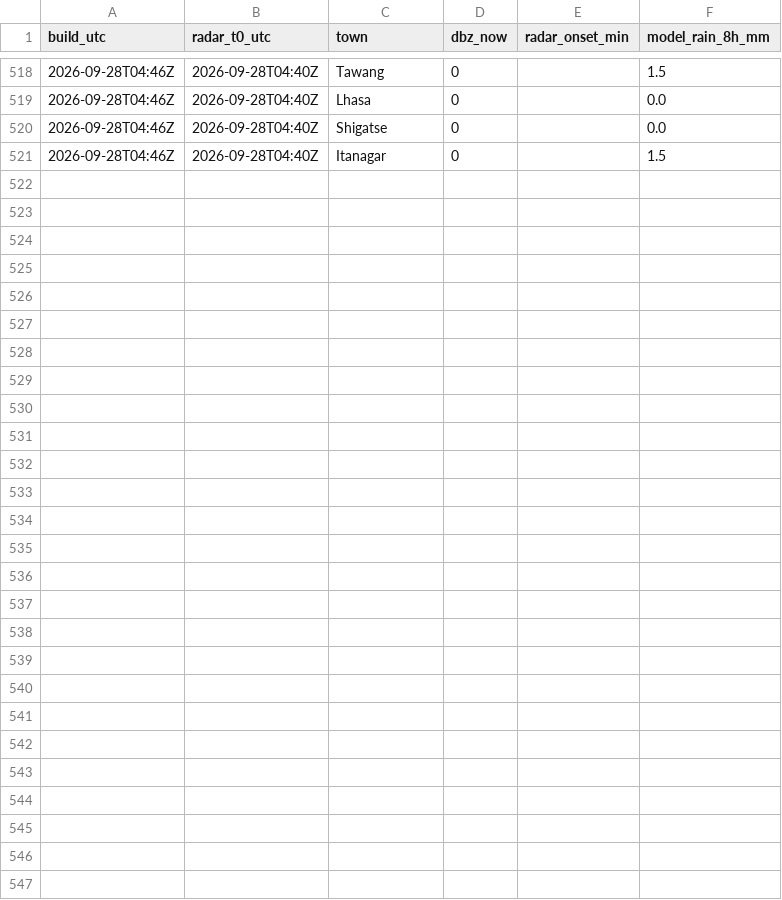
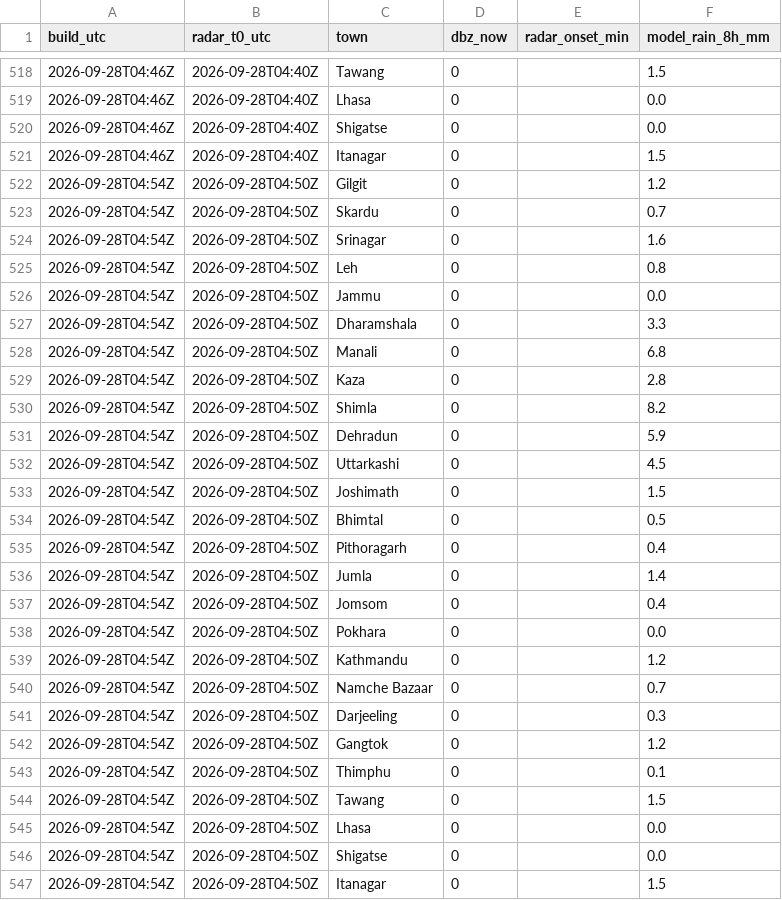
Before and after one commit to rahulbhargavain/himalaya-nowcast-atlas, a CSV file: towns.csv, drawn as a sheet; only a part is shown, gaps mark what is left out; the diff names each change by its address in the sheet, - before the commit and + after, or states it on an @@ line.

```diff
--- a/towns.csv
+++ b/towns.csv
+row 522: 2026-09-28T04:54Z | 2026-09-28T04:50Z | Gilgit | 0 |  | 1.2
+row 523: 2026-09-28T04:54Z | 2026-09-28T04:50Z | Skardu | 0 |  | 0.7
+row 524: 2026-09-28T04:54Z | 2026-09-28T04:50Z | Srinagar | 0 |  | 1.6
+row 525: 2026-09-28T04:54Z | 2026-09-28T04:50Z | Leh | 0 |  | 0.8
+row 526: 2026-09-28T04:54Z | 2026-09-28T04:50Z | Jammu | 0 |  | 0.0
+row 527: 2026-09-28T04:54Z | 2026-09-28T04:50Z | Dharamshala | 0 |  | 3.3
+row 528: 2026-09-28T04:54Z | 2026-09-28T04:50Z | Manali | 0 |  | 6.8
+row 529: 2026-09-28T04:54Z | 2026-09-28T04:50Z | Kaza | 0 |  | 2.8
+row 530: 2026-09-28T04:54Z | 2026-09-28T04:50Z | Shimla | 0 |  | 8.2
+row 531: 2026-09-28T04:54Z | 2026-09-28T04:50Z | Dehradun | 0 |  | 5.9
+row 532: 2026-09-28T04:54Z | 2026-09-28T04:50Z | Uttarkashi | 0 |  | 4.5
+row 533: 2026-09-28T04:54Z | 2026-09-28T04:50Z | Joshimath | 0 |  | 1.5
+row 534: 2026-09-28T04:54Z | 2026-09-28T04:50Z | Bhimtal | 0 |  | 0.5
+row 535: 2026-09-28T04:54Z | 2026-09-28T04:50Z | Pithoragarh | 0 |  | 0.4
+row 536: 2026-09-28T04:54Z | 2026-09-28T04:50Z | Jumla | 0 |  | 1.4
+row 537: 2026-09-28T04:54Z | 2026-09-28T04:50Z | Jomsom | 0 |  | 0.4
+row 538: 2026-09-28T04:54Z | 2026-09-28T04:50Z | Pokhara | 0 |  | 0.0
+row 539: 2026-09-28T04:54Z | 2026-09-28T04:50Z | Kathmandu | 0 |  | 1.2
+row 540: 2026-09-28T04:54Z | 2026-09-28T04:50Z | Namche Bazaar | 0 |  | 0.7
+row 541: 2026-09-28T04:54Z | 2026-09-28T04:50Z | Darjeeling | 0 |  | 0.3
+row 542: 2026-09-28T04:54Z | 2026-09-28T04:50Z | Gangtok | 0 |  | 1.2
+row 543: 2026-09-28T04:54Z | 2026-09-28T04:50Z | Thimphu | 0 |  | 0.1
+row 544: 2026-09-28T04:54Z | 2026-09-28T04:50Z | Tawang | 0 |  | 1.5
+row 545: 2026-09-28T04:54Z | 2026-09-28T04:50Z | Lhasa | 0 |  | 0.0
+row 546: 2026-09-28T04:54Z | 2026-09-28T04:50Z | Shigatse | 0 |  | 0.0
+row 547: 2026-09-28T04:54Z | 2026-09-28T04:50Z | Itanagar | 0 |  | 1.5
```
Also changed, not shown: builds.csv, gauges.csv, 8 other files.
